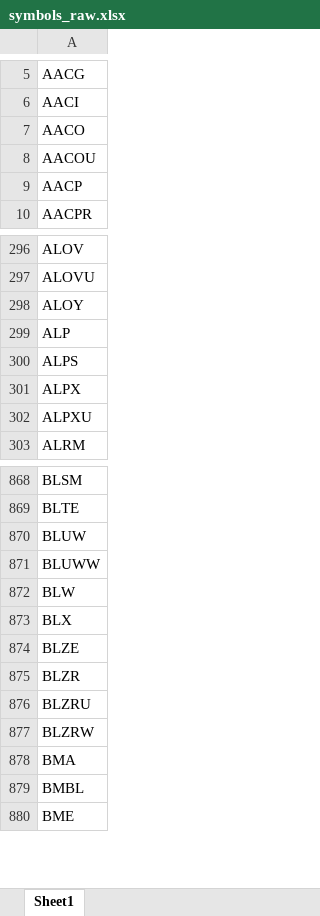
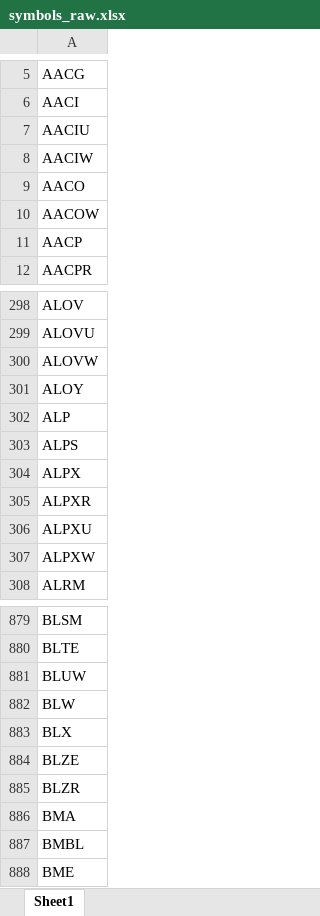
Before and after one commit to Kira11-ja/macd-scanner, an Excel workbook: results/symbols_raw.xlsx, sheet Sheet1, drawn as a sheet; only a part is shown, gaps mark what is left out; values as stored, in another font and other column widths than the file's, no borders; removed rows and columns are numbered as before the commit, all else as after; the diff covers the shown part only; the diff names each change by its address in the sheet, - before the commit and + after, or states it on an @@ line.

```diff
--- a/results/symbols_raw.xlsx (sheet Sheet1)
+++ b/results/symbols_raw.xlsx (sheet Sheet1)
+row 7: AACIU
+row 8: AACIW
-A10: AACOU
+A10: AACOW
+row 300: ALOVW
+row 305: ALPXR
+row 307: ALPXW
-row 871: BLUWW
-row 876: BLZRU
-row 877: BLZRW
```
Also changed, not shown: 113 added rows, 88 removed rows and 14 edited cells elsewhere in this sheet, results/macd_latest.xlsx, 1 other file.
